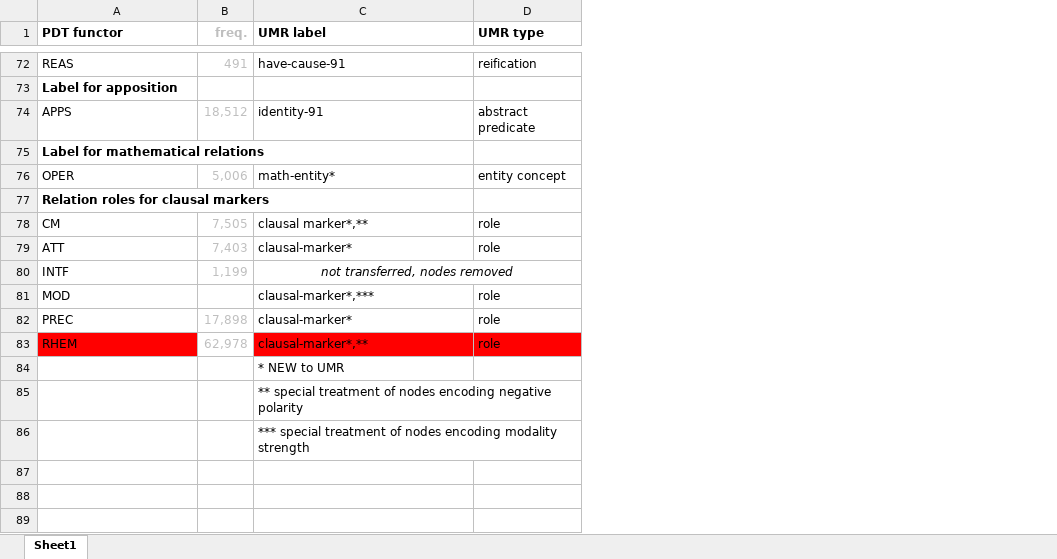
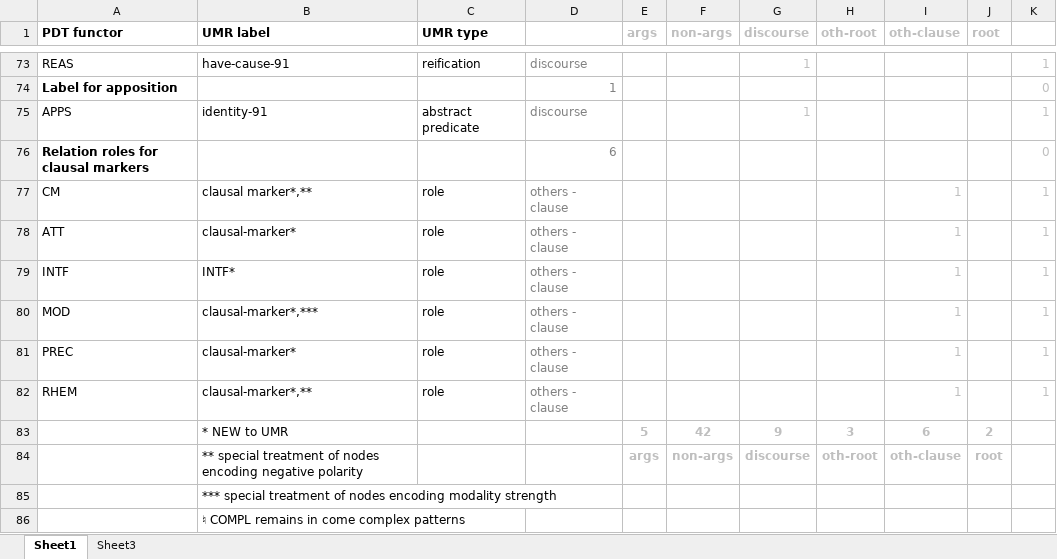
Before and after one commit to ufal/UMR, an Excel workbook: tecto2umr/release-notes-default-table.xlsx, sheet Sheet1, drawn as a sheet; only a part is shown, gaps mark what is left out; values as stored, in another font and other column widths than the file's, no borders; removed rows and columns are numbered as before the commit, all else as after; the diff covers the shown part only; the diff names each change by its address in the sheet, - before the commit and + after, or states it on an @@ line.

```diff
--- a/tecto2umr/release-notes-default-table.xlsx (sheet Sheet1)
+++ b/tecto2umr/release-notes-default-table.xlsx (sheet Sheet1)
+sheet tab: Sheet3
-column B (freq.), rows 72-74: 491 |  | 18,512; rows 78-83: 7,505 | 7,403 | 1,199 |  | 17,898 | 62,978
+column D, rows 73-82: discourse | 1 | discourse | 6 | others - clause | others - clause | others - clause | others - clause | others - clause | others - clause
+column E (args), rows 83-84: 5 | args
+column F (non-args), rows 83-84: 42 | non-args
+column G (discourse), rows 73-84: 1 |  | 1 |  |  |  |  |  |  |  | 9 | discourse
+column H (oth-root), rows 83-84: 3 | oth-root
+column I (oth-clause), rows 77-84: 1 | 1 | 1 | 1 | 1 | 1 | 6 | oth-clause
+column J (root), rows 83-84: 2 | root
+column K, rows 73-82: 1 | 0 | 1 | 0 | 1 | 1 | 1 | 1 | 1 | 1
-row 75: Label for mathematical relations
-row 76: OPER | 5,006 | math-entity* | entity concept
-B79 (UMR label): not transferred, nodes removed
+B79 (UMR label): INTF*
@@ B79 italic: on → off, alignment: center → left @@
-C80:D80 merged
-C79 (UMR type): (empty)
+C79 (UMR type): role
-A82 fill: #FF0000
+A82 fill: none
-B82:C82 fill: #FF0000
+B82:C82 fill: none
+row 86:  | ♮ COMPL remains in come complex patterns
```
Also changed, not shown: 1 added row, 9 edited cells and cell formats elsewhere in this sheet.
